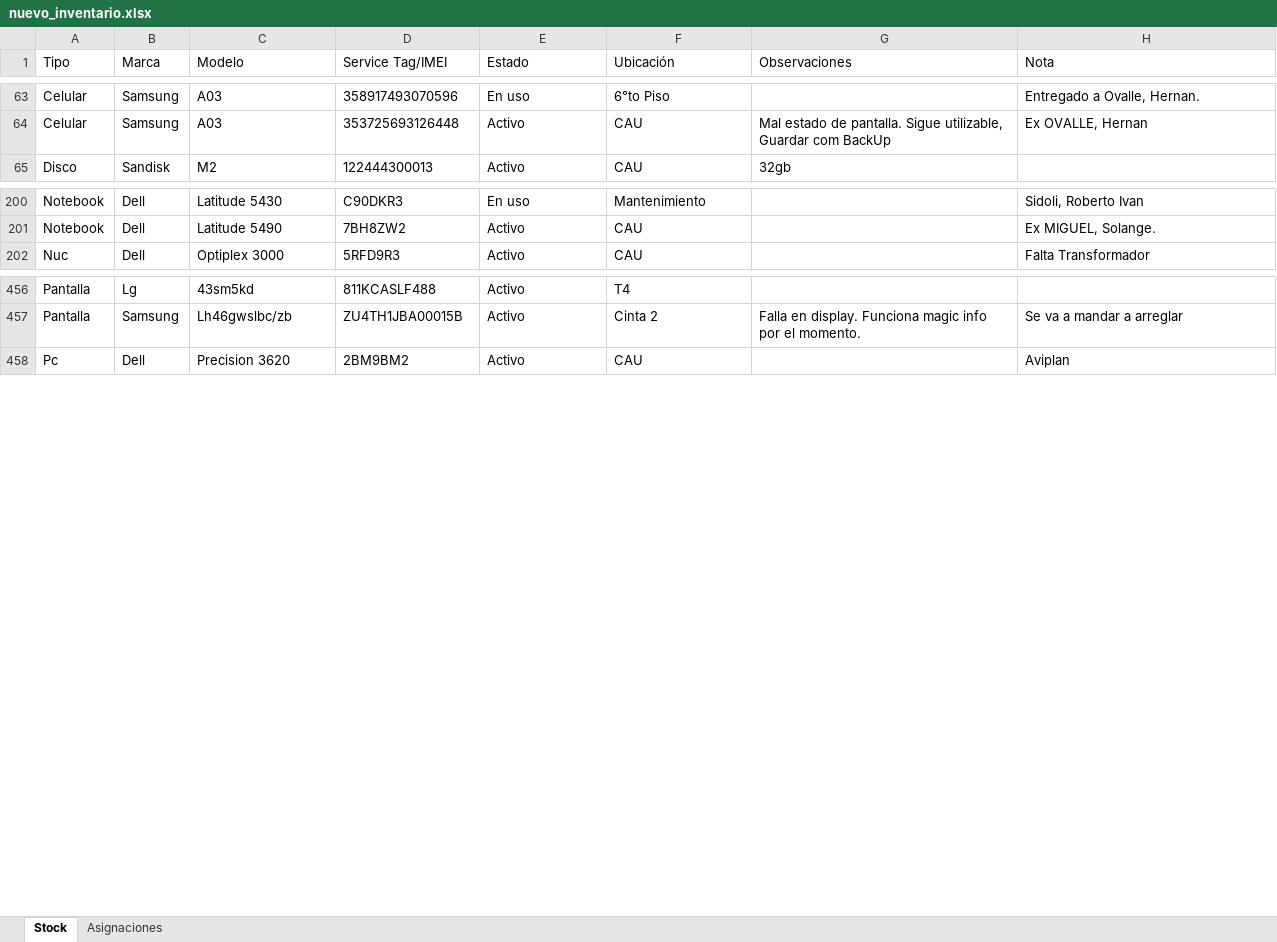
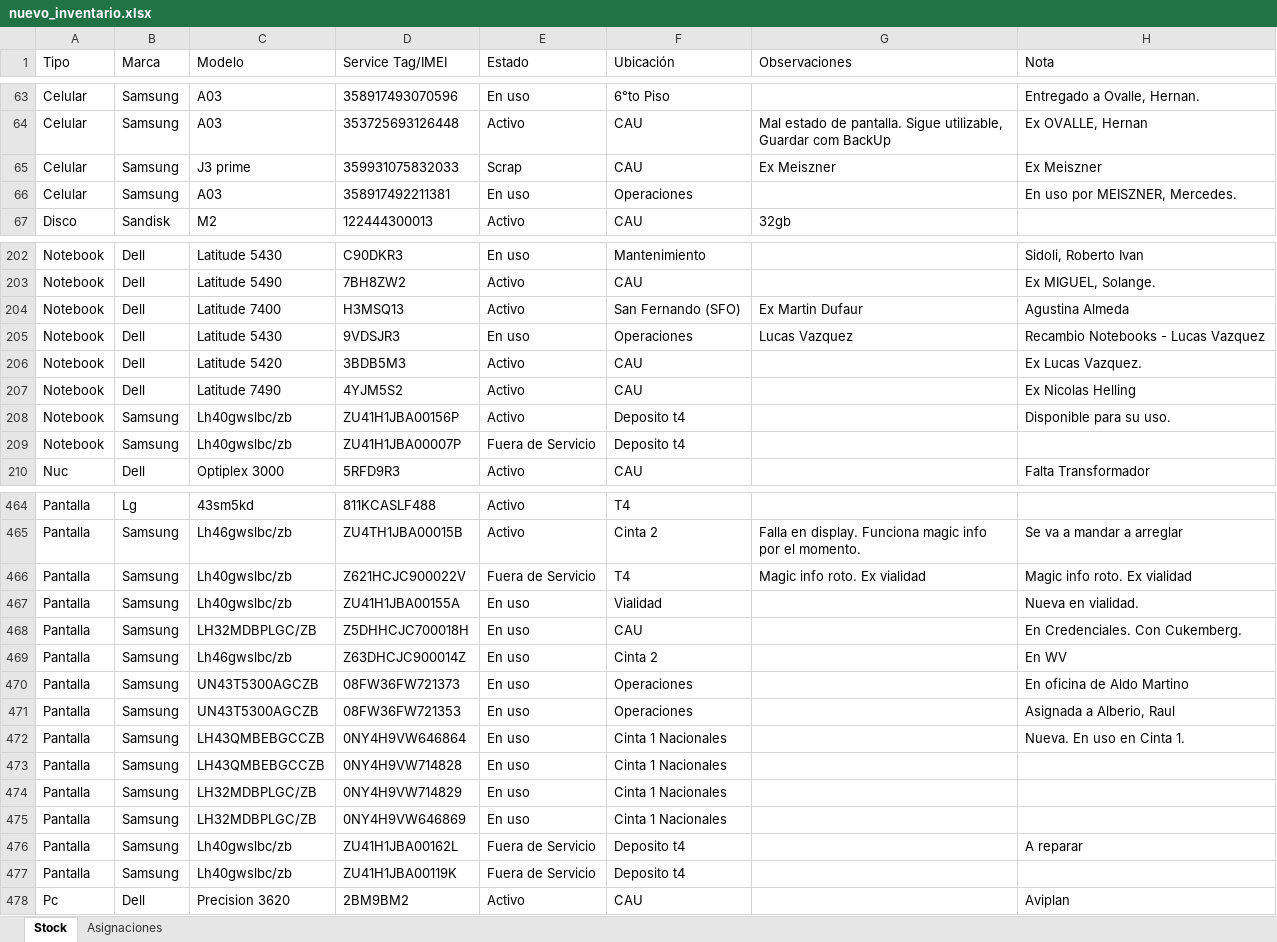
Before and after one commit to nicolasgonzalez98/inventario-aep, an Excel workbook: stockcau/static/nuevo_inventario.xlsx, sheet Stock, drawn as a sheet; only a part is shown, gaps mark what is left out; values as stored, in another font and other column widths than the file's, no borders; the diff covers the shown part only; the diff names each change by its address in the sheet, - before the commit and + after, or states it on an @@ line.

```diff
--- a/stockcau/static/nuevo_inventario.xlsx (sheet Stock)
+++ b/stockcau/static/nuevo_inventario.xlsx (sheet Stock)
+row 65: Celular | Samsung | J3 prime | 359931075832033 | Scrap | CAU | Ex Meiszner | Ex Meiszner
+row 66: Celular | Samsung | A03 | 358917492211381 | En uso | Operaciones |  | En uso por MEISZNER, Mercedes.
+row 204: Notebook | Dell | Latitude 7400 | H3MSQ13 | Activo | San Fernando (SFO) | Ex Martin Dufaur | Agustina Almeda
+row 205: Notebook | Dell | Latitude 5430 | 9VDSJR3 | En uso | Operaciones | Lucas Vazquez | Recambio Notebooks - Lucas Vazquez
+row 206: Notebook | Dell | Latitude 5420 | 3BDB5M3 | Activo | CAU |  | Ex Lucas Vazquez.
+row 207: Notebook | Dell | Latitude 7490 | 4YJM5S2 | Activo | CAU |  | Ex Nicolas Helling
+row 208: Notebook | Samsung | Lh40gwslbc/zb | ZU41H1JBA00156P | Activo | Deposito t4 |  | Disponible para su uso.
+row 209: Notebook | Samsung | Lh40gwslbc/zb | ZU41H1JBA00007P | Fuera de Servicio | Deposito t4
+row 466: Pantalla | Samsung | Lh40gwslbc/zb | Z621HCJC900022V | Fuera de Servicio | T4 | Magic info roto. Ex vialidad | Magic info roto. Ex vialidad
+row 467: Pantalla | Samsung | Lh40gwslbc/zb | ZU41H1JBA00155A | En uso | Vialidad |  | Nueva en vialidad.
+row 468: Pantalla | Samsung | LH32MDBPLGC/ZB | Z5DHHCJC700018H | En uso | CAU |  | En Credenciales. Con Cukemberg.
+row 469: Pantalla | Samsung | Lh46gwslbc/zb | Z63DHCJC900014Z | En uso | Cinta 2 |  | En WV
+row 470: Pantalla | Samsung | UN43T5300AGCZB | 08FW36FW721373 | En uso | Operaciones |  | En oficina de Aldo Martino
+row 471: Pantalla | Samsung | UN43T5300AGCZB | 08FW36FW721353 | En uso | Operaciones |  | Asignada a Alberio, Raul
+row 472: Pantalla | Samsung | LH43QMBEBGCCZB | 0NY4H9VW646864 | En uso | Cinta 1 Nacionales |  | Nueva. En uso en Cinta 1.
+row 473: Pantalla | Samsung | LH43QMBEBGCCZB | 0NY4H9VW714828 | En uso | Cinta 1 Nacionales
+row 474: Pantalla | Samsung | LH32MDBPLGC/ZB | 0NY4H9VW714829 | En uso | Cinta 1 Nacionales
+row 475: Pantalla | Samsung | LH32MDBPLGC/ZB | 0NY4H9VW646869 | En uso | Cinta 1 Nacionales
+row 476: Pantalla | Samsung | Lh40gwslbc/zb | ZU41H1JBA00162L | Fuera de Servicio | Deposito t4 |  | A reparar
+row 477: Pantalla | Samsung | Lh40gwslbc/zb | ZU41H1JBA00119K | Fuera de Servicio | Deposito t4
```
Also changed, not shown: 6 edited cells elsewhere in this sheet, sheet Asignaciones, 1 other file.
